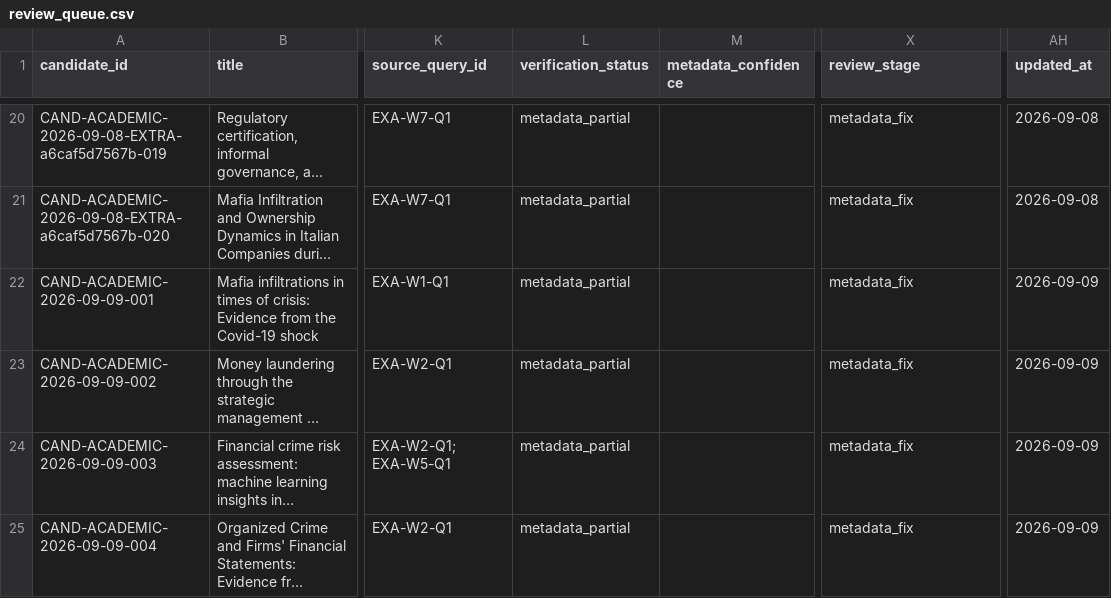
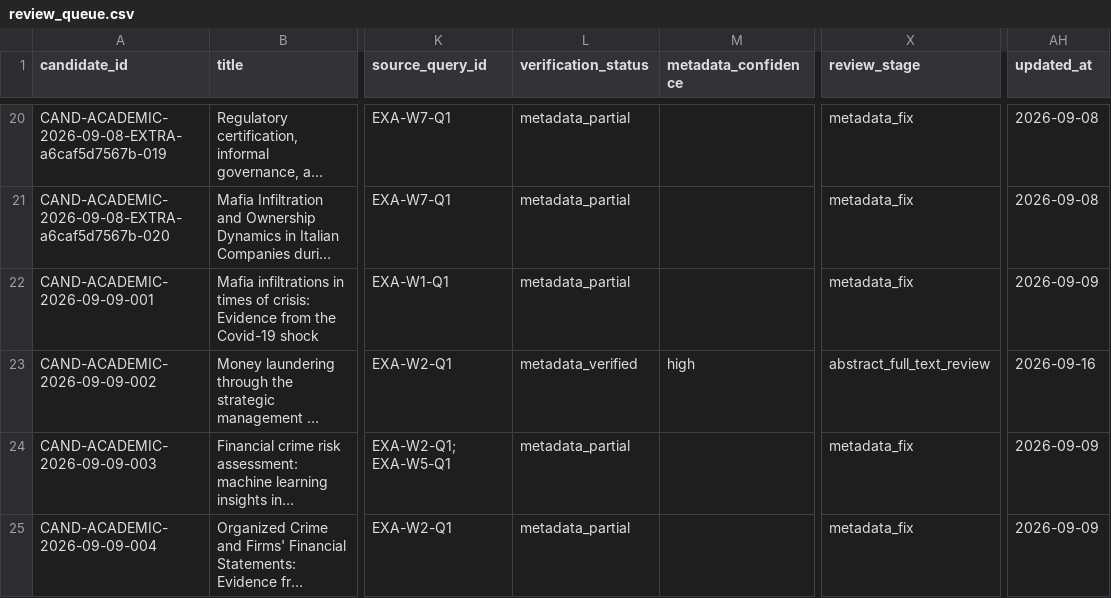
Before and after one commit to colazeta/criminal_infiltration_in_legal_economy_review, a CSV file: data/curation/review_queue.csv, drawn as a sheet; only a part is shown, gaps mark what is left out; long unchanged cells end in …; the diff names each change by its address in the sheet, - before the commit and + after, or states it on an @@ line.

Commit message:
Verify candidate metadata and source provenance (#733)
Co-authored-by: github-actions[bot] <41898282+github-actions[bot]@users.noreply.github.com>

```diff
--- a/data/curation/review_queue.csv
+++ b/data/curation/review_queue.csv
-L23 (verification_status): metadata_partial
+L23 (verification_status): metadata_verified
-M23 (metadata_confidence): (empty)
+M23 (metadata_confidence): high
-X23 (review_stage): metadata_fix
+X23 (review_stage): abstract_full_text_review
-AH23 (updated_at): 2026-09-09
+AH23 (updated_at): 2026-09-16
```
Also changed, not shown: 2 other files.
